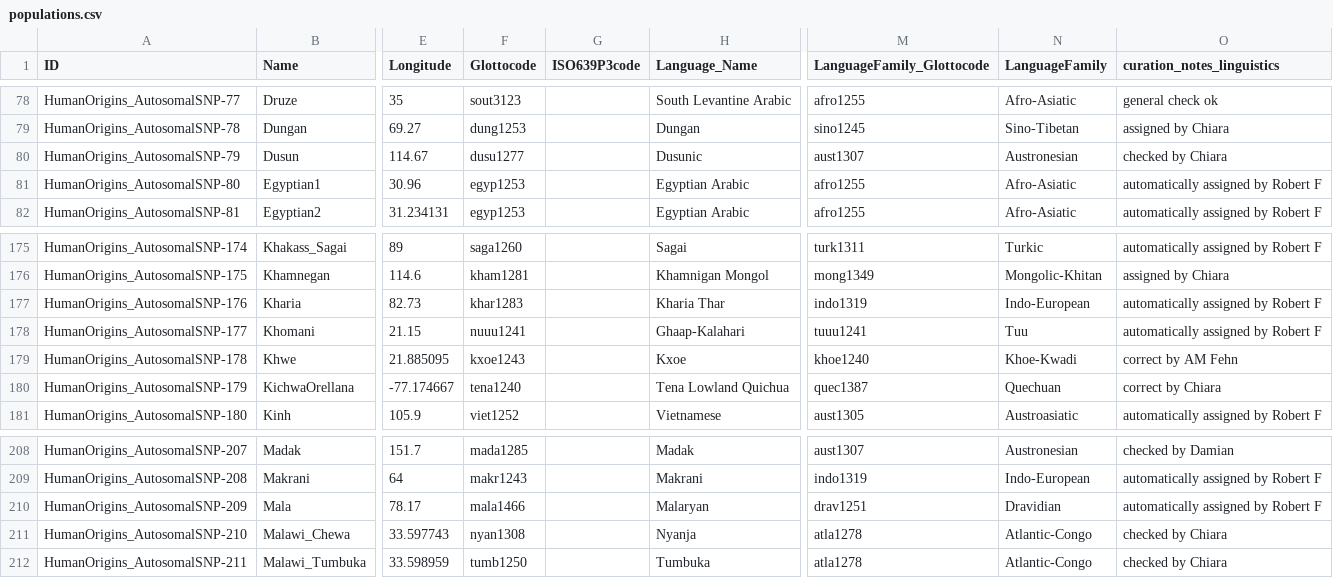
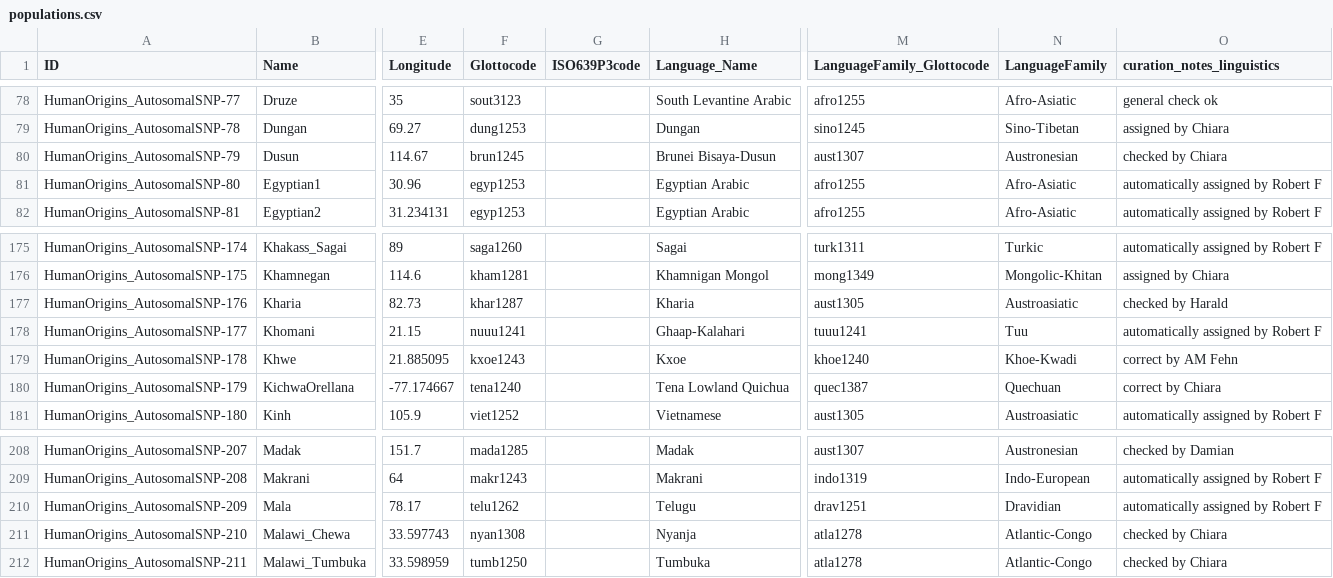
Before and after one commit to gelato-org/gelato-data, a CSV file: cldf/populations.csv, drawn as a sheet; only a part is shown, gaps mark what is left out; the diff names each change by its address in the sheet, - before the commit and + after, or states it on an @@ line.

```diff
--- a/cldf/populations.csv
+++ b/cldf/populations.csv
-F80 (Glottocode): dusu1277
+F80 (Glottocode): brun1245
-H80 (Language_Name): Dusunic
+H80 (Language_Name): Brunei Bisaya-Dusun
-F177 (Glottocode): khar1283
+F177 (Glottocode): khar1287
-H177 (Language_Name): Kharia Thar
+H177 (Language_Name): Kharia
-M177 (LanguageFamily_Glottocode): indo1319
+M177 (LanguageFamily_Glottocode): aust1305
-N177 (LanguageFamily): Indo-European
+N177 (LanguageFamily): Austroasiatic
-O177 (curation_notes_linguistics): automatically assigned by Robert F
+O177 (curation_notes_linguistics): checked by Harald
-F210 (Glottocode): mala1466
+F210 (Glottocode): telu1262
-H210 (Language_Name): Malaryan
+H210 (Language_Name): Telugu
```
Also changed, not shown: 7 other files.
